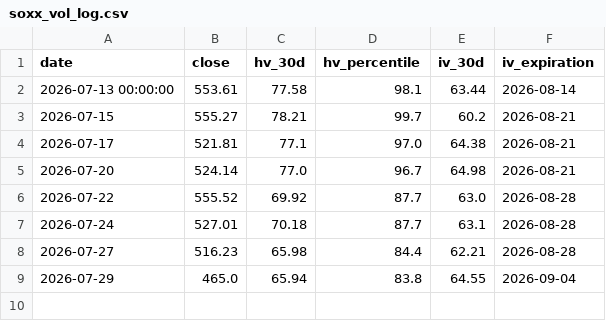
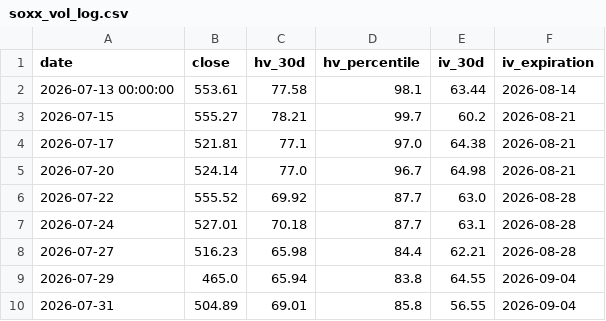
Before and after one commit to malavender/soxx-vol-tracker, a CSV file: soxx_vol_log.csv, drawn as a sheet; the diff names each change by its address in the sheet, - before the commit and + after, or states it on an @@ line.

```diff
--- a/soxx_vol_log.csv
+++ b/soxx_vol_log.csv
+row 10: 2026-07-31 | 504.89 | 69.01 | 85.8 | 56.55 | 2026-09-04
```
Also changed, not shown: 1 other file.
